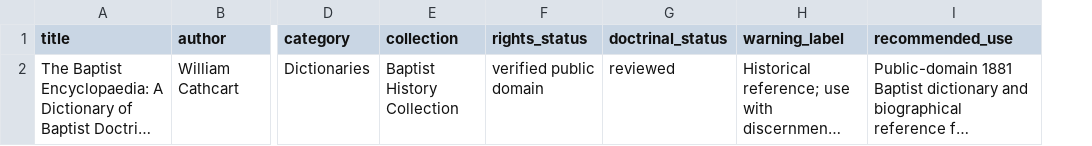
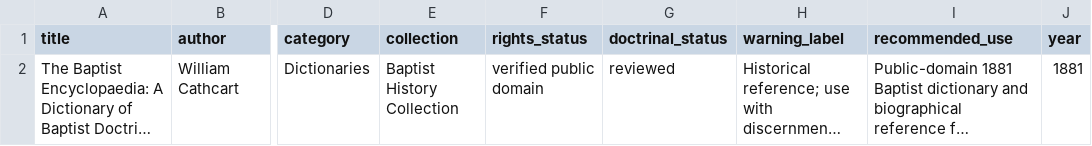
Before and after one commit to scheerfactor/bible-study-app, a CSV file: data/library/acquisition/baptist-encyclopaedia-public-domain-2026-09-03.csv, drawn as a sheet; only a part is shown, gaps mark what is left out; long unchanged cells end in …; the diff names each change by its address in the sheet, - before the commit and + after, or states it on an @@ line.

```diff
--- a/data/library/acquisition/baptist-encyclopaedia-public-domain-2026-09-03.csv
+++ b/data/library/acquisition/baptist-encyclopaedia-public-domain-2026-09-03.csv
+column J (year), row 2: 1881
```
Also changed, not shown: data/library/acquisition/high-value-needs-review-resource-candidates.csv, 4 other files.
